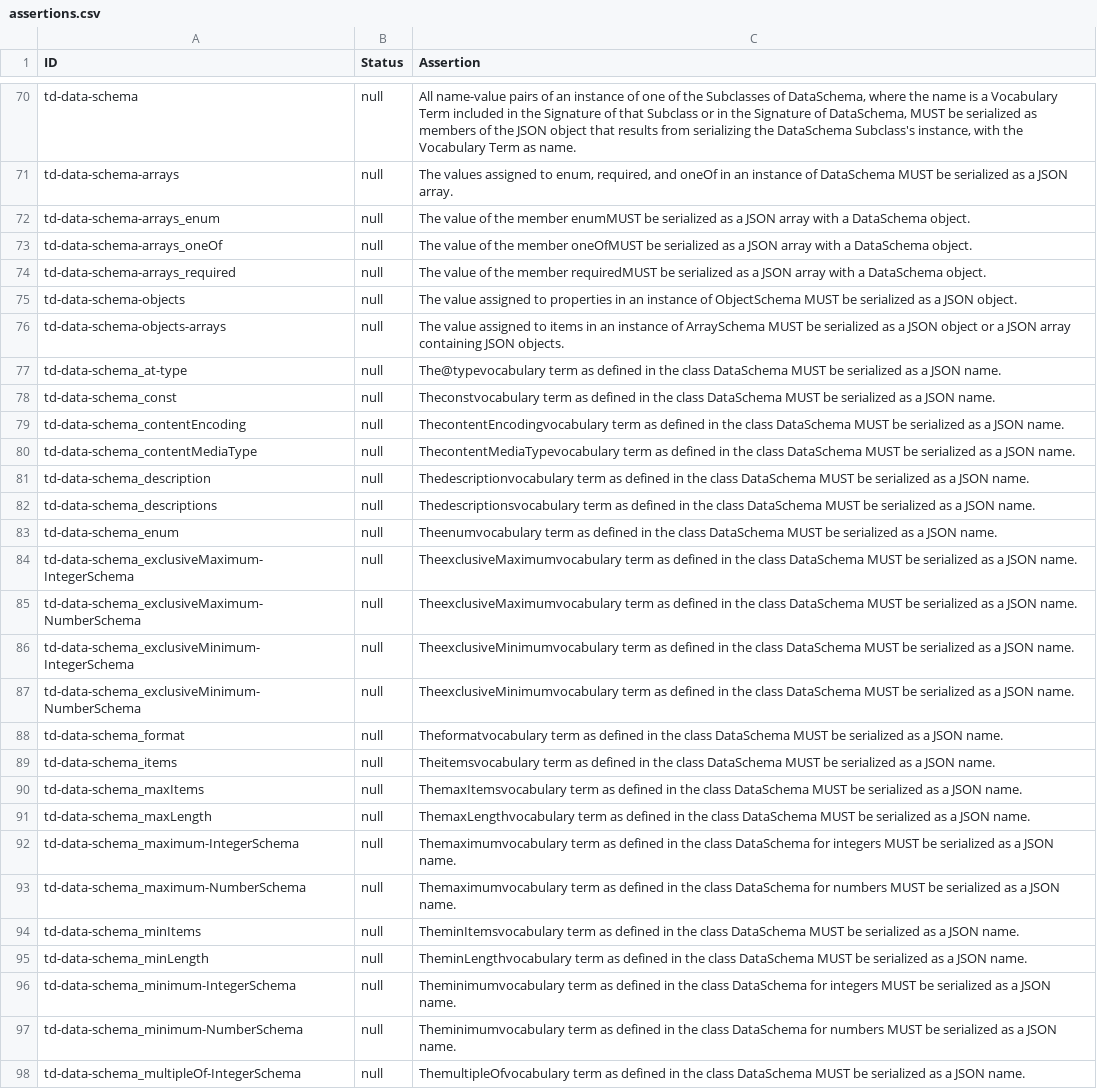
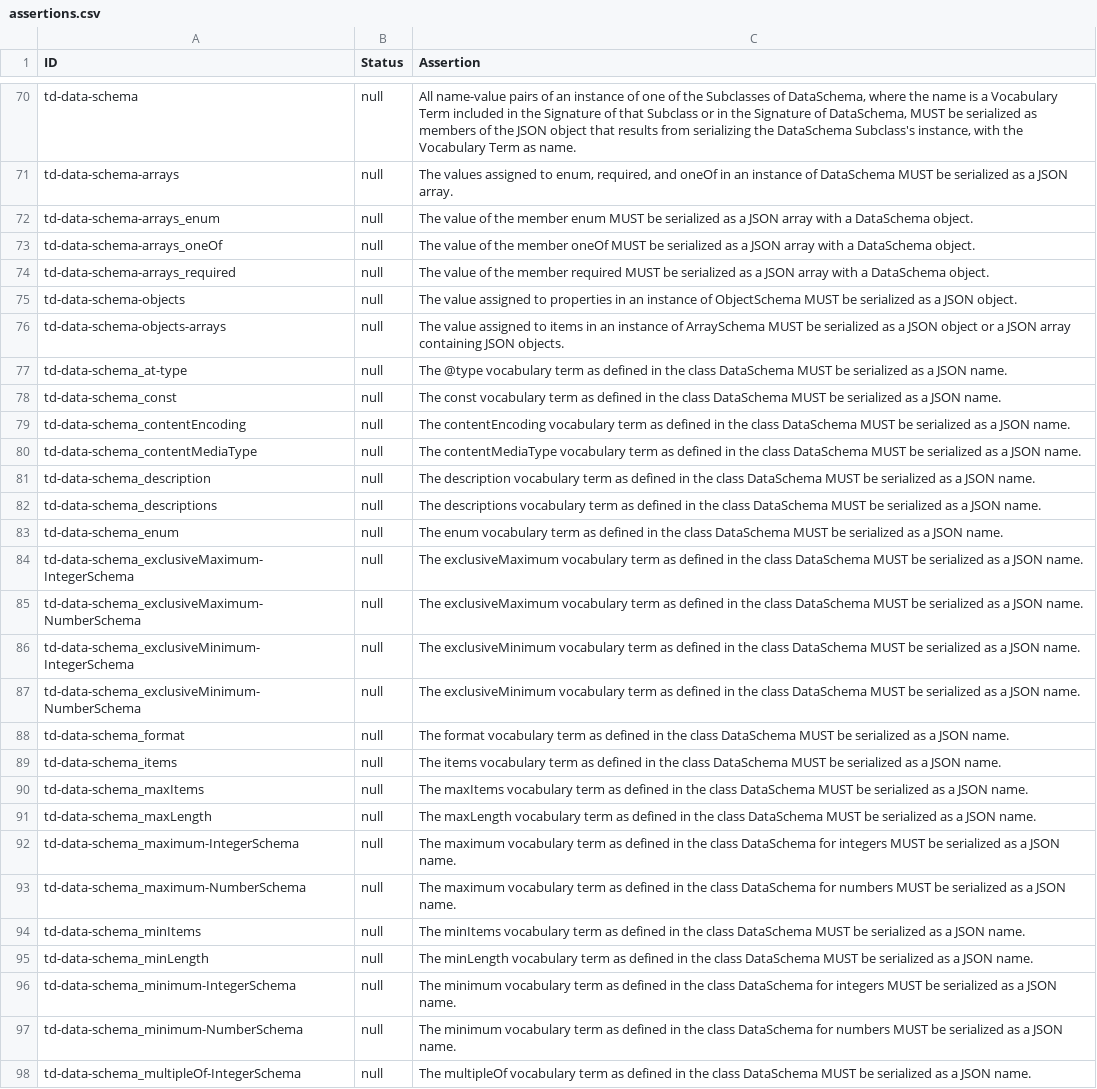
Before and after one commit to w3c/wot-thing-description, a CSV file: testing/assertions.csv, drawn as a sheet; only a part is shown, gaps mark what is left out; the diff covers the shown part only; the diff names each change by its address in the sheet, - before the commit and + after, or states it on an @@ line.

```diff
--- a/testing/assertions.csv
+++ b/testing/assertions.csv
-C72 (Assertion): …the member enumMUST be serialized…
+C72 (Assertion): …the member enum MUST be serialized…
-C73 (Assertion): …the member oneOfMUST be serialized…
+C73 (Assertion): …the member oneOf MUST be serialized…
-C74 (Assertion): …the member requiredMUST be serialized…
+C74 (Assertion): …the member required MUST be serialized…
-C77 (Assertion): The@typevocabulary term as…
+C77 (Assertion): The @type vocabulary term as…
-C78 (Assertion): Theconstvocabulary term as…
+C78 (Assertion): The const vocabulary term as…
-C79 (Assertion): ThecontentEncodingvocabulary term as…
+C79 (Assertion): The contentEncoding vocabulary term as…
-C80 (Assertion): ThecontentMediaTypevocabulary term as…
+C80 (Assertion): The contentMediaType vocabulary term as…
-C81 (Assertion): Thedescriptionvocabulary term as…
+C81 (Assertion): The description vocabulary term as…
-C82 (Assertion): Thedescriptionsvocabulary term as…
+C82 (Assertion): The descriptions vocabulary term as…
-C83 (Assertion): Theenumvocabulary term as…
+C83 (Assertion): The enum vocabulary term as…
-C84:C85 (Assertion): TheexclusiveMaximumvocabulary term as…
+C84:C85 (Assertion): The exclusiveMaximum vocabulary term as…
-C86:C87 (Assertion): TheexclusiveMinimumvocabulary term as…
+C86:C87 (Assertion): The exclusiveMinimum vocabulary term as…
-C88 (Assertion): Theformatvocabulary term as…
+C88 (Assertion): The format vocabulary term as…
-C89 (Assertion): Theitemsvocabulary term as…
+C89 (Assertion): The items vocabulary term as…
-C90 (Assertion): ThemaxItemsvocabulary term as…
+C90 (Assertion): The maxItems vocabulary term as…
-C91 (Assertion): ThemaxLengthvocabulary term as…
+C91 (Assertion): The maxLength vocabulary term as…
-C92 (Assertion): Themaximumvocabulary term as…
+C92 (Assertion): The maximum vocabulary term as…
-C93 (Assertion): Themaximumvocabulary term as…
+C93 (Assertion): The maximum vocabulary term as…
-C94 (Assertion): TheminItemsvocabulary term as…
+C94 (Assertion): The minItems vocabulary term as…
-C95 (Assertion): TheminLengthvocabulary term as…
+C95 (Assertion): The minLength vocabulary term as…
-C96 (Assertion): Theminimumvocabulary term as…
+C96 (Assertion): The minimum vocabulary term as…
-C97 (Assertion): Theminimumvocabulary term as…
+C97 (Assertion): The minimum vocabulary term as…
-C98 (Assertion): ThemultipleOfvocabulary term as…
+C98 (Assertion): The multipleOf vocabulary term as…
```
Also changed, not shown: 71 edited cells elsewhere in this file, 1 other file.
